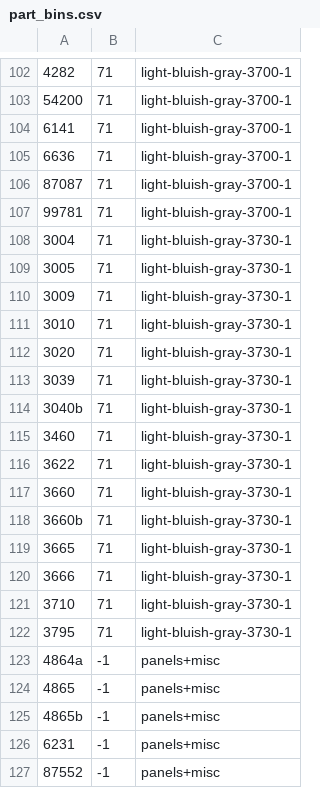
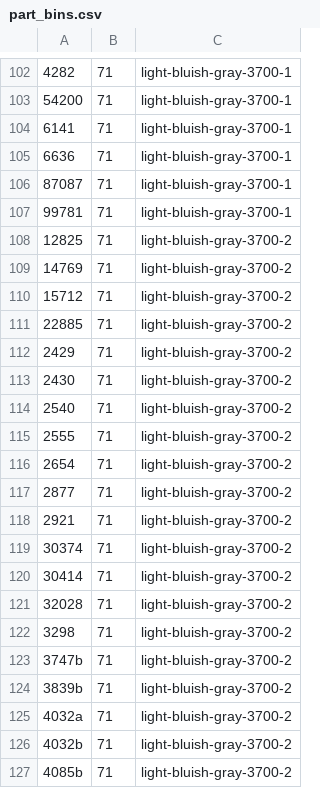
Before and after one commit to jncraton/bricki, a CSV file: data/part_bins.csv, drawn as a sheet; only a part is shown, gaps mark what is left out; the shorter side is filled out with more unchanged rows; the diff covers the shown part only.

Commit message:
Update bins

```diff
--- a/data/part_bins.csv
+++ b/data/part_bins.csv
@@ -107 +107,21 @@
 99781,71,light-bluish-gray-3700-1
+12825,71,light-bluish-gray-3700-2
+14769,71,light-bluish-gray-3700-2
+15712,71,light-bluish-gray-3700-2
+22885,71,light-bluish-gray-3700-2
+2429,71,light-bluish-gray-3700-2
+2430,71,light-bluish-gray-3700-2
+2540,71,light-bluish-gray-3700-2
+2555,71,light-bluish-gray-3700-2
+2654,71,light-bluish-gray-3700-2
+2877,71,light-bluish-gray-3700-2
+2921,71,light-bluish-gray-3700-2
+30374,71,light-bluish-gray-3700-2
+30414,71,light-bluish-gray-3700-2
+32028,71,light-bluish-gray-3700-2
+3298,71,light-bluish-gray-3700-2
+3747b,71,light-bluish-gray-3700-2
+3839b,71,light-bluish-gray-3700-2
+4032a,71,light-bluish-gray-3700-2
+4032b,71,light-bluish-gray-3700-2
+4085b,71,light-bluish-gray-3700-2
```
Also changed, not shown: 30 added rows elsewhere in this file.
